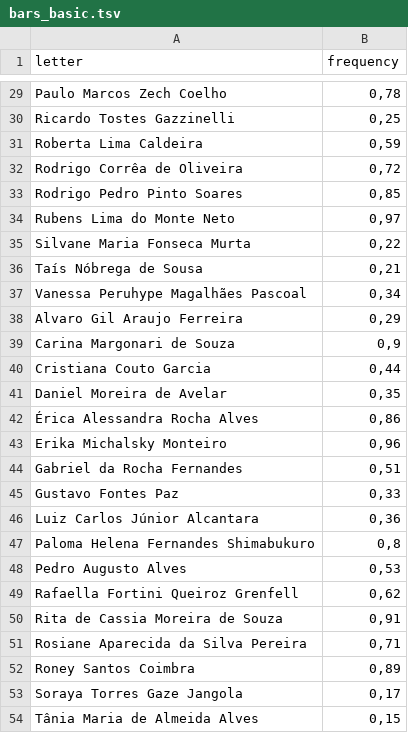
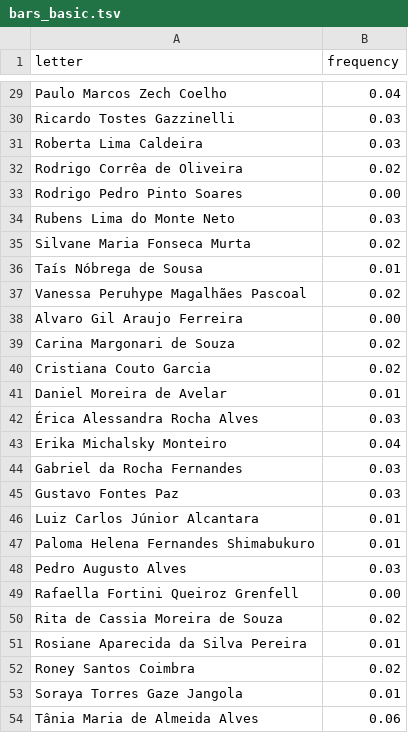
Before and after one commit to makaires77/ppgcs, a TSV file: static/assets/demo/data/d3/bars/bars_basic.tsv, drawn as a sheet; only a part is shown, gaps mark what is left out; the diff covers the shown part only; the diff names each change by its address in the sheet, - before the commit and + after, or states it on an @@ line.

```diff
--- a/static/assets/demo/data/d3/bars/bars_basic.tsv
+++ b/static/assets/demo/data/d3/bars/bars_basic.tsv
-B29 (frequency): 0,78
+B29 (frequency): 0.04
-B30 (frequency): 0,25
+B30 (frequency): 0.03
-B31 (frequency): 0,59
+B31 (frequency): 0.03
-B32 (frequency): 0,72
+B32 (frequency): 0.02
-B33 (frequency): 0,85
+B33 (frequency): 0.00
-B34 (frequency): 0,97
+B34 (frequency): 0.03
-B35 (frequency): 0,22
+B35 (frequency): 0.02
-B36 (frequency): 0,21
+B36 (frequency): 0.01
-B37 (frequency): 0,34
+B37 (frequency): 0.02
-B38 (frequency): 0,29
+B38 (frequency): 0.00
-B39 (frequency): 0,9
+B39 (frequency): 0.02
-B40 (frequency): 0,44
+B40 (frequency): 0.02
-B41 (frequency): 0,35
+B41 (frequency): 0.01
-B42 (frequency): 0,86
+B42 (frequency): 0.03
-B43 (frequency): 0,96
+B43 (frequency): 0.04
-B44 (frequency): 0,51
+B44 (frequency): 0.03
-B45 (frequency): 0,33
+B45 (frequency): 0.03
-B46 (frequency): 0,36
+B46 (frequency): 0.01
-B47 (frequency): 0,8
+B47 (frequency): 0.01
-B48 (frequency): 0,53
+B48 (frequency): 0.03
-B49 (frequency): 0,62
+B49 (frequency): 0.00
-B50 (frequency): 0,91
+B50 (frequency): 0.02
-B51 (frequency): 0,71
+B51 (frequency): 0.01
-B52 (frequency): 0,89
+B52 (frequency): 0.02
-B53 (frequency): 0,17
+B53 (frequency): 0.01
-B54 (frequency): 0,15
+B54 (frequency): 0.06
```
Also changed, not shown: 27 edited cells elsewhere in this file, 3 other files.
